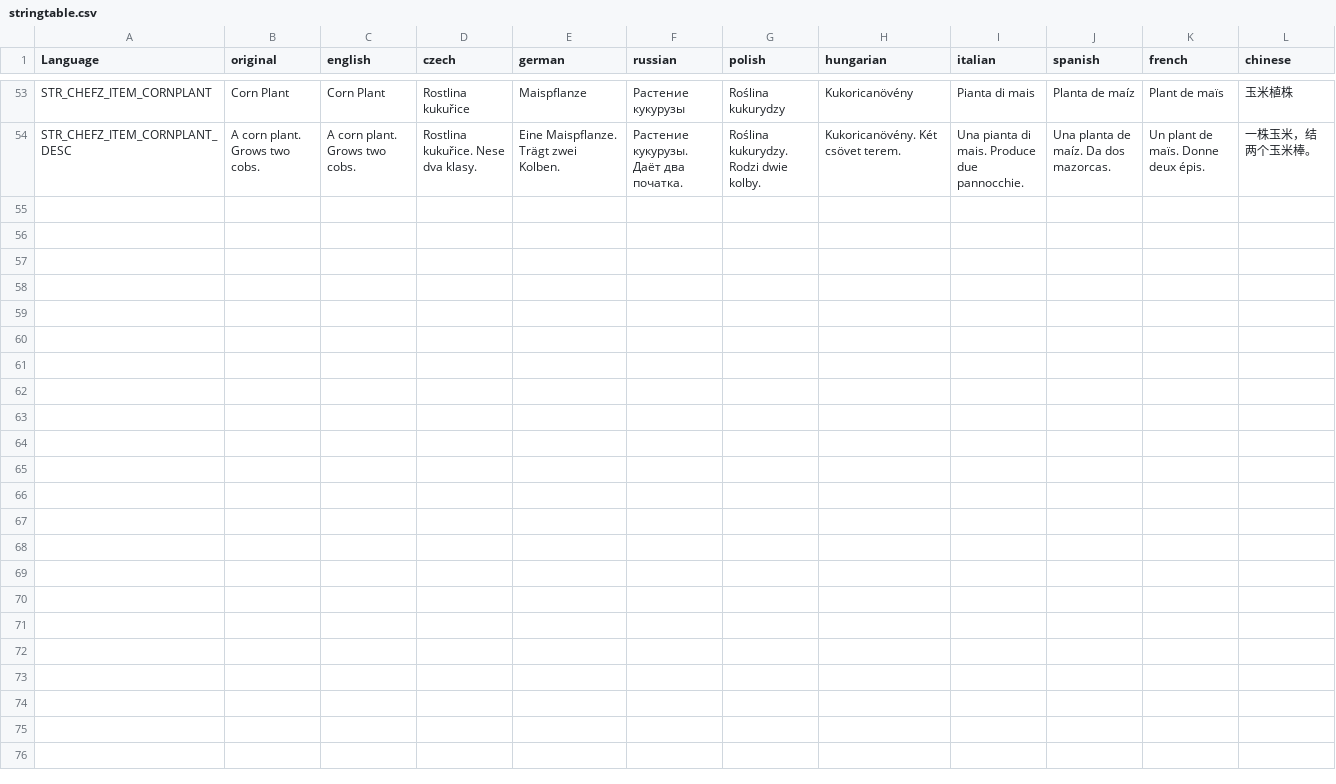
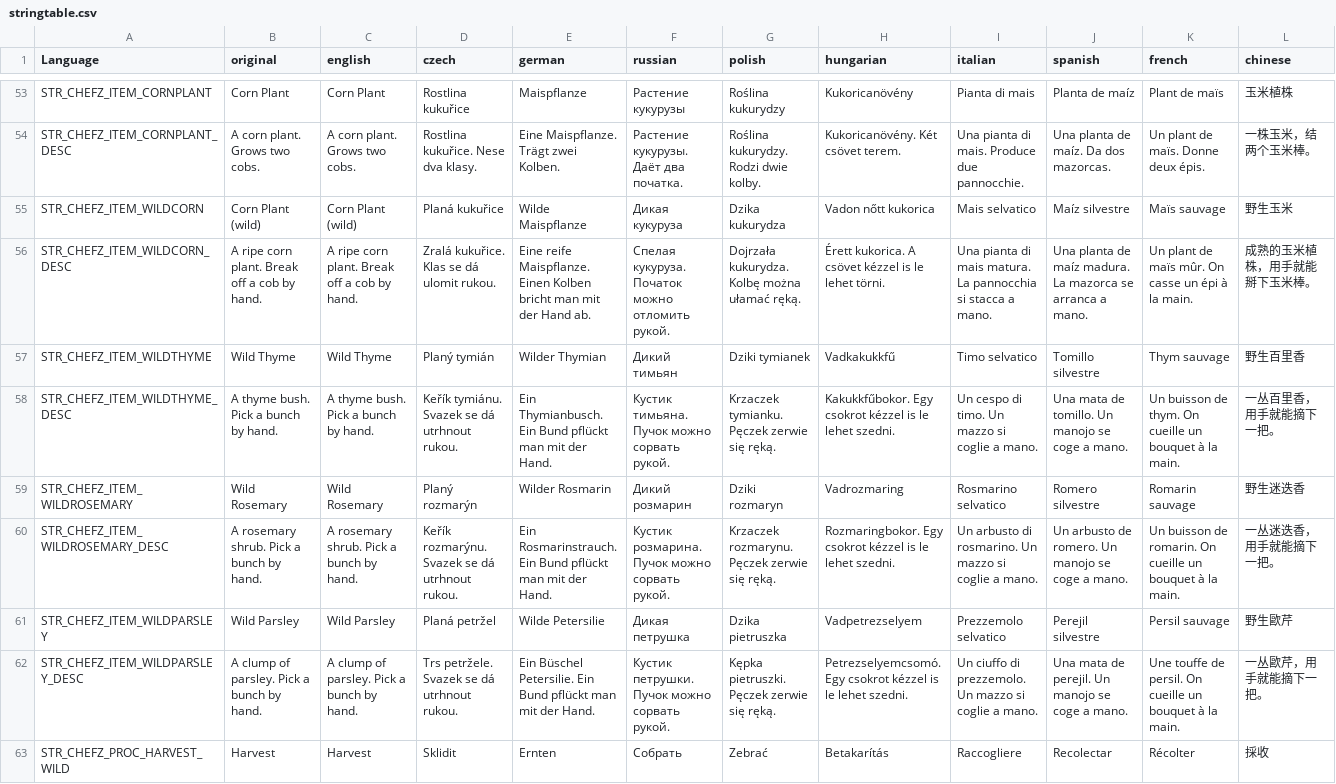
Before and after one commit to Psyern/Psyerns_ChefZ, a CSV file: Psyerns_ChefZ_Core/Addons/ChefZ_Farming/stringtable.csv, drawn as a sheet; only a part is shown, gaps mark what is left out; rows hold the shown columns only; the diff names each change by its address in the sheet, - before the commit and + after, or states it on an @@ line.

```diff
--- a/Psyerns_ChefZ_Core/Addons/ChefZ_Farming/stringtable.csv
+++ b/Psyerns_ChefZ_Core/Addons/ChefZ_Farming/stringtable.csv
+row 55: STR_CHEFZ_ITEM_WILDCORN | Corn Plant (wild) | Corn Plant (wild) | Planá kukuřice | Wilde Maispflanze | Дикая кукуруза | Dzika kukurydza | Vadon nőtt kukorica | Mais selvatico | Maíz silvestre | Maïs sauvage | 野生玉米
+row 56: STR_CHEFZ_ITEM_WILDCORN_DESC | A ripe corn plant. Break off a cob by hand. | A ripe corn plant. Break off a cob by hand. | Zralá kukuřice. Klas se dá ulomit rukou. | Eine reife Maispflanze. Einen Kolben bricht man mit der Hand ab. | Спелая кукуруза. Початок можно отломить рукой. | Dojrzała kukurydza. Kolbę można ułamać ręką. | Érett kukorica. A csövet kézzel is le lehet törni. | Una pianta di mais matura. La pannocchia si stacca a mano. | Una planta de maíz madura. La mazorca se arranca a mano. | Un plant de maïs mûr. On casse un épi à la main. | 成熟的玉米植株，用手就能掰下玉米棒。
+row 57: STR_CHEFZ_ITEM_WILDTHYME | Wild Thyme | Wild Thyme | Planý tymián | Wilder Thymian | Дикий тимьян | Dziki tymianek | Vadkakukkfű | Timo selvatico | Tomillo silvestre | Thym sauvage | 野生百里香
+row 58: STR_CHEFZ_ITEM_WILDTHYME_DESC | A thyme bush. Pick a bunch by hand. | A thyme bush. Pick a bunch by hand. | Keřík tymiánu. Svazek se dá utrhnout rukou. | Ein Thymianbusch. Ein Bund pflückt man mit der Hand. | Кустик тимьяна. Пучок можно сорвать рукой. | Krzaczek tymianku. Pęczek zerwie się ręką. | Kakukkfűbokor. Egy csokrot kézzel is le lehet szedni. | Un cespo di timo. Un mazzo si coglie a mano. | Una mata de tomillo. Un manojo se coge a mano. | Un buisson de thym. On cueille un bouquet à la main. | 一丛百里香，用手就能摘下一把。
+row 59: STR_CHEFZ_ITEM_WILDROSEMARY | Wild Rosemary | Wild Rosemary | Planý rozmarýn | Wilder Rosmarin | Дикий розмарин | Dziki rozmaryn | Vadrozmaring | Rosmarino selvatico | Romero silvestre | Romarin sauvage | 野生迷迭香
+row 60: STR_CHEFZ_ITEM_WILDROSEMARY_DESC | A rosemary shrub. Pick a bunch by hand. | A rosemary shrub. Pick a bunch by hand. | Keřík rozmarýnu. Svazek se dá utrhnout rukou. | Ein Rosmarinstrauch. Ein Bund pflückt man mit der Hand. | Кустик розмарина. Пучок можно сорвать рукой. | Krzaczek rozmarynu. Pęczek zerwie się ręką. | Rozmaringbokor. Egy csokrot kézzel is le lehet szedni. | Un arbusto di rosmarino. Un mazzo si coglie a mano. | Un arbusto de romero. Un manojo se coge a mano. | Un buisson de romarin. On cueille un bouquet à la main. | 一丛迷迭香，用手就能摘下一把。
+row 61: STR_CHEFZ_ITEM_WILDPARSLEY | Wild Parsley | Wild Parsley | Planá petržel | Wilde Petersilie | Дикая петрушка | Dzika pietruszka | Vadpetrezselyem | Prezzemolo selvatico | Perejil silvestre | Persil sauvage | 野生歐芹
+row 62: STR_CHEFZ_ITEM_WILDPARSLEY_DESC | A clump of parsley. Pick a bunch by hand. | A clump of parsley. Pick a bunch by hand. | Trs petržele. Svazek se dá utrhnout rukou. | Ein Büschel Petersilie. Ein Bund pflückt man mit der Hand. | Кустик петрушки. Пучок можно сорвать рукой. | Kępka pietruszki. Pęczek zerwie się ręką. | Petrezselyemcsomó. Egy csokrot kézzel is le lehet szedni. | Un ciuffo di prezzemolo. Un mazzo si coglie a mano. | Una mata de perejil. Un manojo se coge a mano. | Une touffe de persil. On cueille un bouquet à la main. | 一丛歐芹，用手就能摘下一把。
+row 63: STR_CHEFZ_PROC_HARVEST_WILD | Harvest | Harvest | Sklidit | Ernten | Собрать | Zebrać | Betakarítás | Raccogliere | Recolectar | Récolter | 採收
```
Also changed, not shown: 9 other files.
